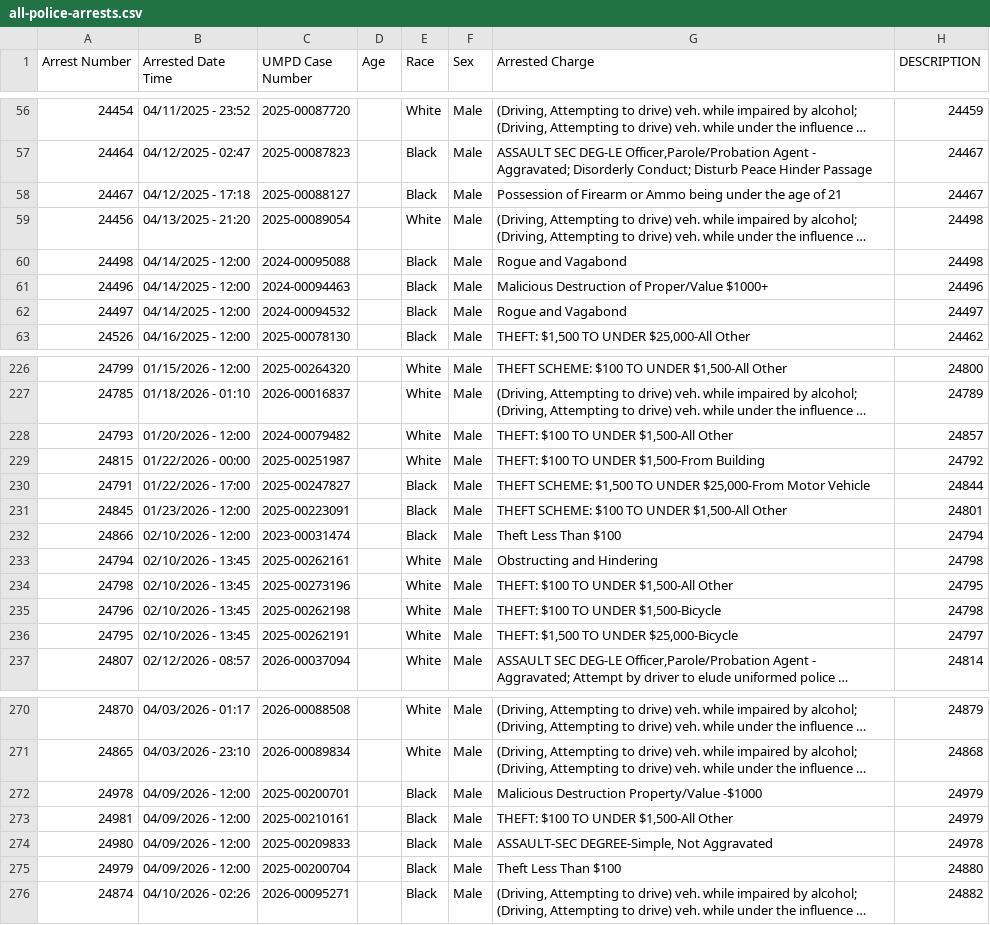
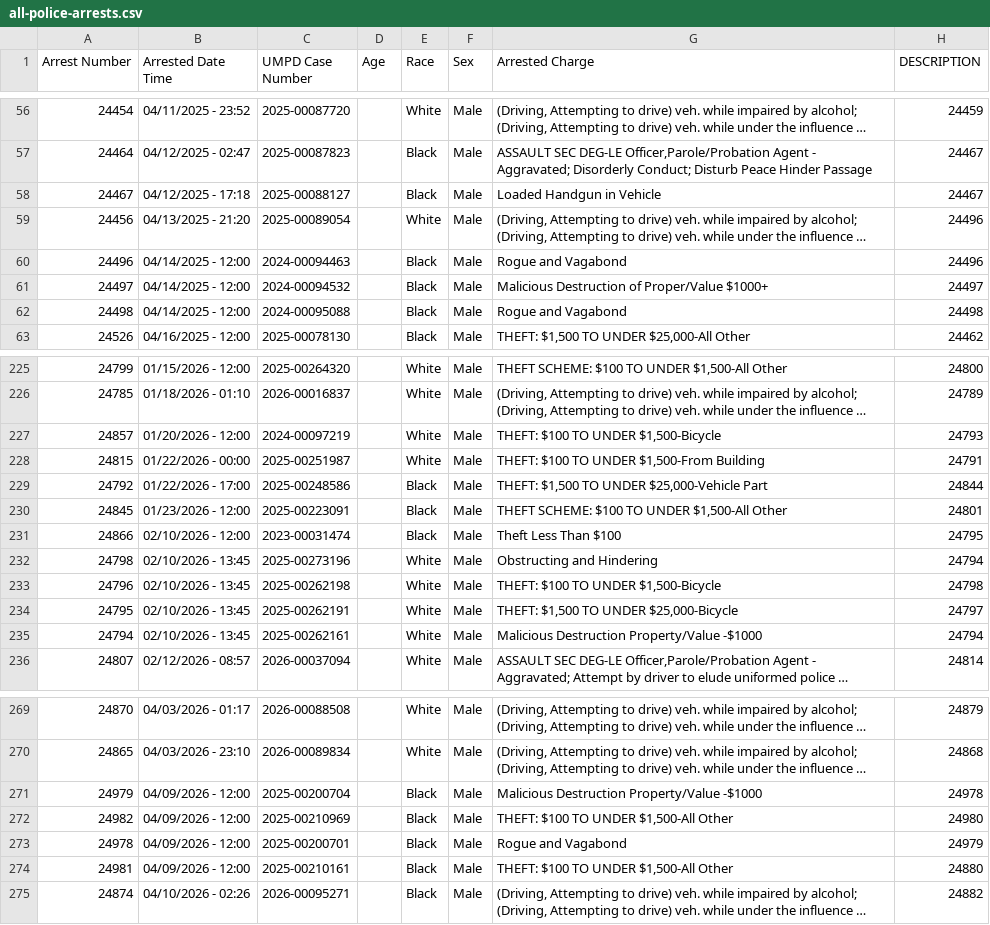
Before and after one commit to dwillis/umpd-logs, a CSV file: data/all-police-arrests.csv, drawn as a sheet; only a part is shown, gaps mark what is left out; long unchanged cells end in …; removed rows and columns are numbered as before the commit, all else as after; the diff covers the shown part only; the diff names each change by its address in the sheet, - before the commit and + after, or states it on an @@ line.

```diff
--- a/data/all-police-arrests.csv
+++ b/data/all-police-arrests.csv
-G58 (Arrested Charge): Possession of Firearm or Ammo being under the age of 21
+G58 (Arrested Charge): Loaded Handgun in Vehicle
-H59 (DESCRIPTION): 24498
+H59 (DESCRIPTION): 24496
+row 60: 24496 | 04/14/2025 - 12:00 | 2024-00094463 |  | Black | Male | Rogue and Vagabond | 24496
+row 61: 24497 | 04/14/2025 - 12:00 | 2024-00094532 |  | Black | Male | Malicious Destruction of Proper/Value $1000+ | 24497
-row 61: 24496 | 04/14/2025 - 12:00 | 2024-00094463 |  | Black | Male | Malicious Destruction of Proper/Value $1000+ | 24496
-row 62: 24497 | 04/14/2025 - 12:00 | 2024-00094532 |  | Black | Male | Rogue and Vagabond | 24497
@@ row 228 moved to row 360: 24793 @@
@@ row 356 moved to row 227: 24857 @@
-H228 (DESCRIPTION): 24792
+H228 (DESCRIPTION): 24791
@@ row 230 moved to row 361: 24791 @@
@@ row 357 moved to row 229: 24792 @@
-H231 (DESCRIPTION): 24794
+H231 (DESCRIPTION): 24795
-row 233: 24794 | 02/10/2026 - 13:45 | 2025-00262161 |  | White | Male | Obstructing and Hindering | 24798
-G232 (Arrested Charge): THEFT: $100 TO UNDER $1,500-All Other
+G232 (Arrested Charge): Obstructing and Hindering
-H232 (DESCRIPTION): 24795
+H232 (DESCRIPTION): 24794
+row 235: 24794 | 02/10/2026 - 13:45 | 2025-00262161 |  | White | Male | Malicious Destruction Property/Value -$1000 | 24794
+row 271: 24979 | 04/09/2026 - 12:00 | 2025-00200704 |  | Black | Male | Malicious Destruction Property/Value -$1000 | 24978
@@ row 358 moved to row 272: 24982 @@
-G273 (Arrested Charge): Malicious Destruction Property/Value -$1000
+G273 (Arrested Charge): Rogue and Vagabond
-H274 (DESCRIPTION): 24979
+H274 (DESCRIPTION): 24880
@@ row 274 moved to row 362: 24980 @@
-row 275: 24979 | 04/09/2026 - 12:00 | 2025-00200704 |  | Black | Male | Theft Less Than $100 | 24880
```
Also changed, not shown: 7 added rows, 3 removed rows, 20 moved rows and 21 edited cells elsewhere in this file, 2 other files.
